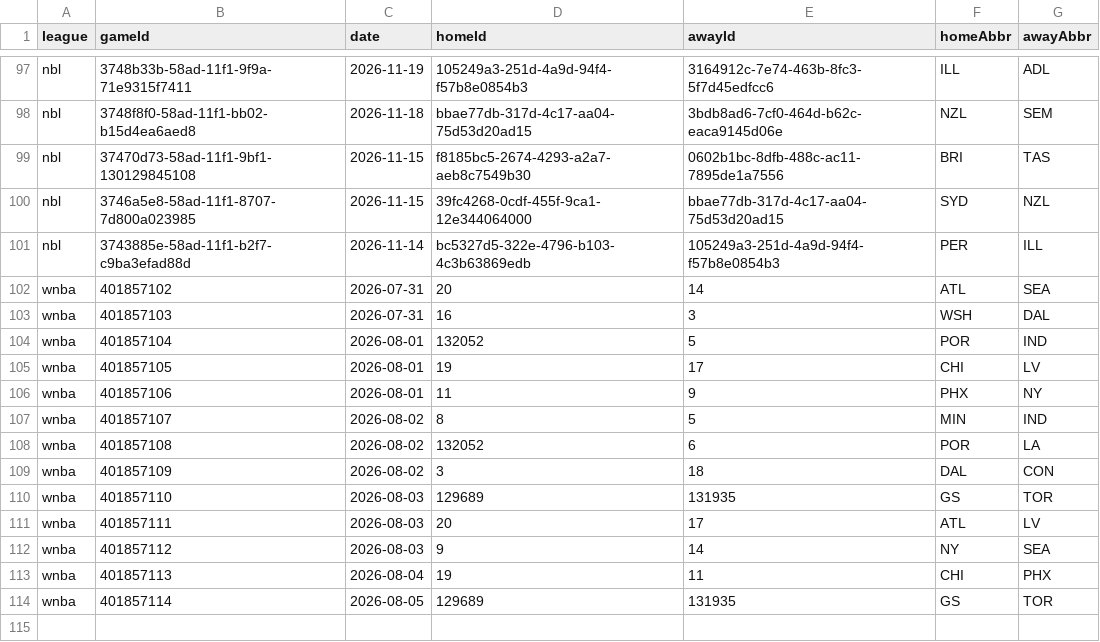
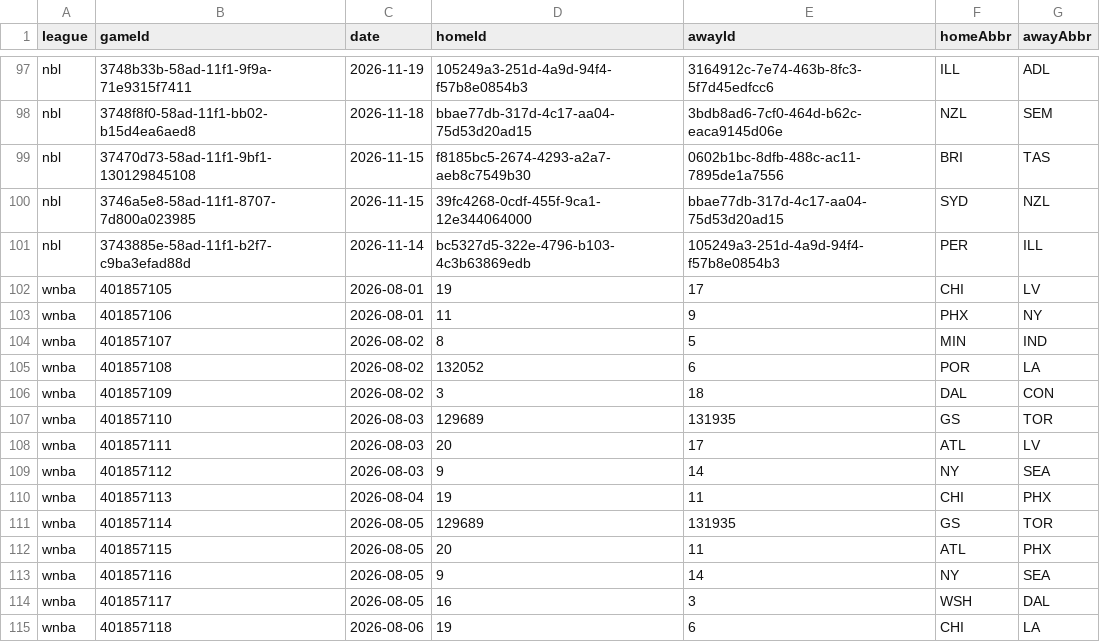
Before and after one commit to DanielTomaro13/Basketball-Modelling, a CSV file: data/fixtures.csv, drawn as a sheet; only a part is shown, gaps mark what is left out.

```diff
--- a/data/fixtures.csv
+++ b/data/fixtures.csv
@@ -101,5 +101,2 @@ nbl,3746a5e8-58ad-11f1-8707-7d800a023985,2026-11-15,39fc4268-0cdf-455f-9ca1-12e3
 nbl,3743885e-58ad-11f1-b2f7-c9ba3efad88d,2026-11-14,bc5327d5-322e-4796-b103-4c3b63869edb,105249a3-251d-4a9d-94f4-f57b8e0854b3,PER,ILL
-wnba,401857102,2026-07-31,20,14,ATL,SEA
-wnba,401857103,2026-07-31,16,3,WSH,DAL
-wnba,401857104,2026-08-01,132052,5,POR,IND
 wnba,401857105,2026-08-01,19,17,CHI,LV
@@ -114 +111,5 @@ wnba,401857113,2026-08-04,19,11,CHI,PHX
 wnba,401857114,2026-08-05,129689,131935,GS,TOR
+wnba,401857115,2026-08-05,20,11,ATL,PHX
+wnba,401857116,2026-08-05,9,14,NY,SEA
+wnba,401857117,2026-08-05,16,3,WSH,DAL
+wnba,401857118,2026-08-06,19,6,CHI,LA
```
Also changed, not shown: reports/predictions.csv, 34 other files.
